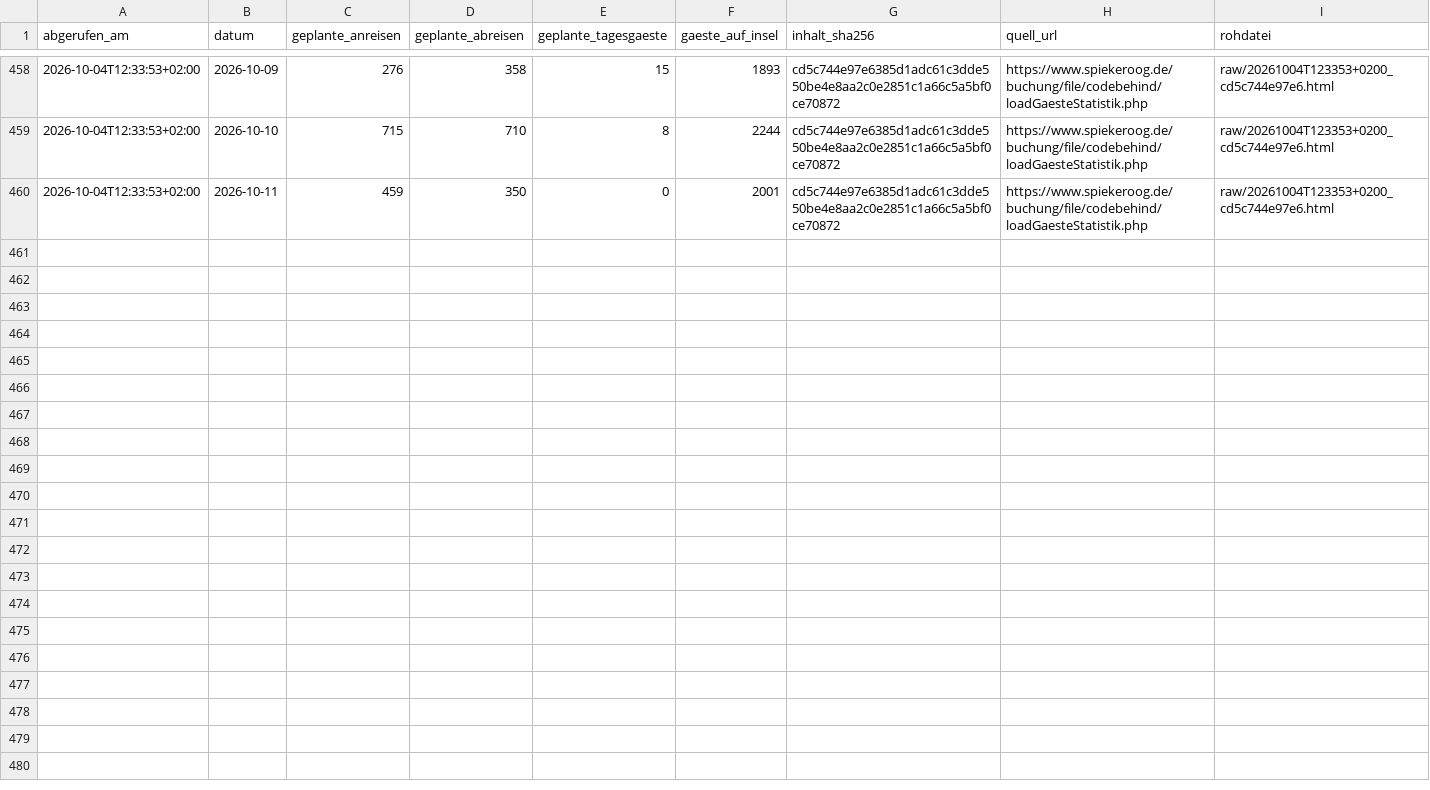
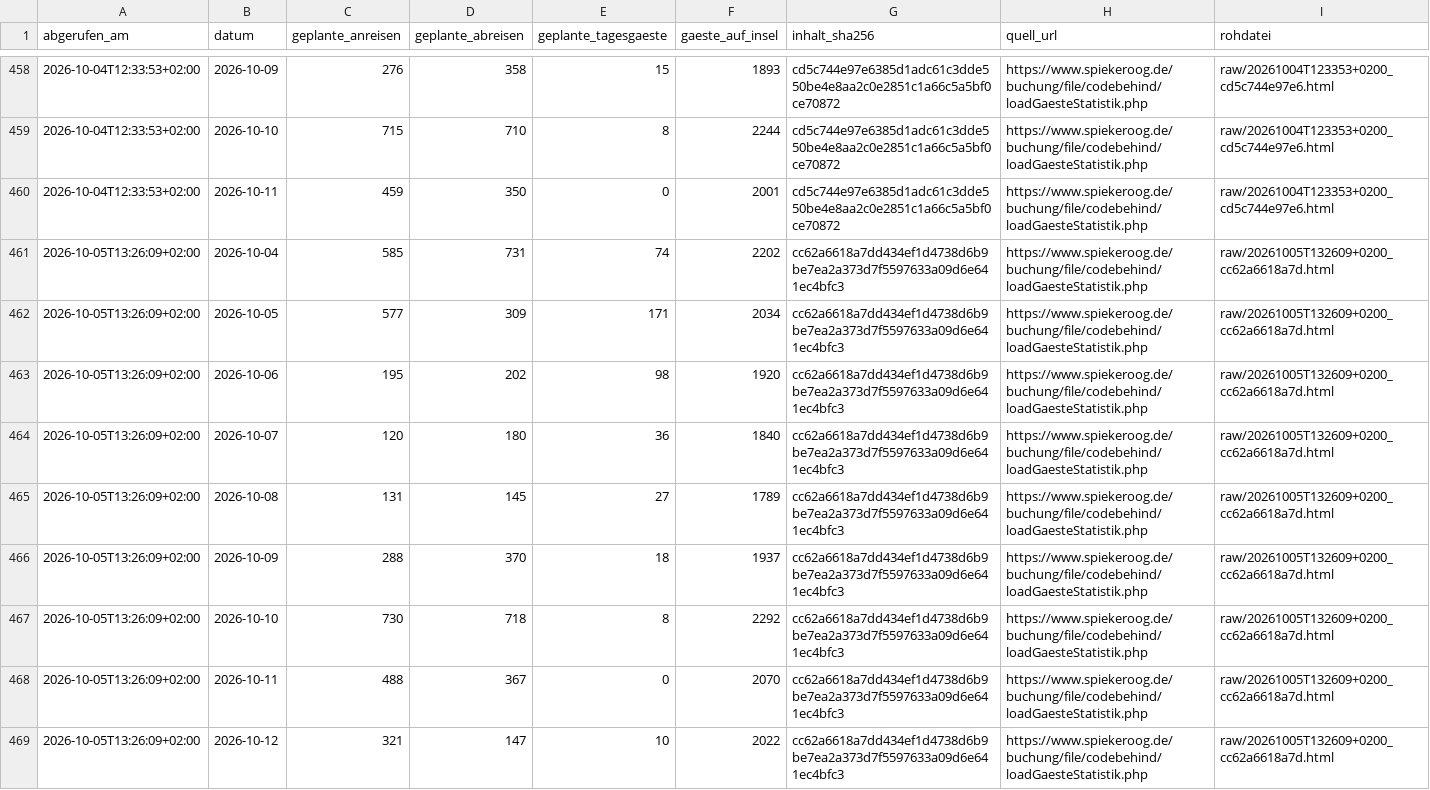
Before and after one commit to lleisner/spiekeroog-gaeste-archiv, a CSV file: archive/snapshots.csv, drawn as a sheet; only a part is shown, gaps mark what is left out; the diff names each change by its address in the sheet, - before the commit and + after, or states it on an @@ line.

```diff
--- a/archive/snapshots.csv
+++ b/archive/snapshots.csv
+row 461: 2026-10-05T13:26:09+02:00 | 2026-10-04 | 585 | 731 | 74 | 2202 | cc62a6618a7dd434ef1d4738d6b9be7ea2a373d7f5597633a09d6e641ec4bfc3 | https://www.spiekeroog.de/buchung/file/codebehind/loadGaesteStatistik.php | raw/20261005T132609+0200_cc62a6618a7d.html
+row 462: 2026-10-05T13:26:09+02:00 | 2026-10-05 | 577 | 309 | 171 | 2034 | cc62a6618a7dd434ef1d4738d6b9be7ea2a373d7f5597633a09d6e641ec4bfc3 | https://www.spiekeroog.de/buchung/file/codebehind/loadGaesteStatistik.php | raw/20261005T132609+0200_cc62a6618a7d.html
+row 463: 2026-10-05T13:26:09+02:00 | 2026-10-06 | 195 | 202 | 98 | 1920 | cc62a6618a7dd434ef1d4738d6b9be7ea2a373d7f5597633a09d6e641ec4bfc3 | https://www.spiekeroog.de/buchung/file/codebehind/loadGaesteStatistik.php | raw/20261005T132609+0200_cc62a6618a7d.html
+row 464: 2026-10-05T13:26:09+02:00 | 2026-10-07 | 120 | 180 | 36 | 1840 | cc62a6618a7dd434ef1d4738d6b9be7ea2a373d7f5597633a09d6e641ec4bfc3 | https://www.spiekeroog.de/buchung/file/codebehind/loadGaesteStatistik.php | raw/20261005T132609+0200_cc62a6618a7d.html
+row 465: 2026-10-05T13:26:09+02:00 | 2026-10-08 | 131 | 145 | 27 | 1789 | cc62a6618a7dd434ef1d4738d6b9be7ea2a373d7f5597633a09d6e641ec4bfc3 | https://www.spiekeroog.de/buchung/file/codebehind/loadGaesteStatistik.php | raw/20261005T132609+0200_cc62a6618a7d.html
+row 466: 2026-10-05T13:26:09+02:00 | 2026-10-09 | 288 | 370 | 18 | 1937 | cc62a6618a7dd434ef1d4738d6b9be7ea2a373d7f5597633a09d6e641ec4bfc3 | https://www.spiekeroog.de/buchung/file/codebehind/loadGaesteStatistik.php | raw/20261005T132609+0200_cc62a6618a7d.html
+row 467: 2026-10-05T13:26:09+02:00 | 2026-10-10 | 730 | 718 | 8 | 2292 | cc62a6618a7dd434ef1d4738d6b9be7ea2a373d7f5597633a09d6e641ec4bfc3 | https://www.spiekeroog.de/buchung/file/codebehind/loadGaesteStatistik.php | raw/20261005T132609+0200_cc62a6618a7d.html
+row 468: 2026-10-05T13:26:09+02:00 | 2026-10-11 | 488 | 367 | 0 | 2070 | cc62a6618a7dd434ef1d4738d6b9be7ea2a373d7f5597633a09d6e641ec4bfc3 | https://www.spiekeroog.de/buchung/file/codebehind/loadGaesteStatistik.php | raw/20261005T132609+0200_cc62a6618a7d.html
+row 469: 2026-10-05T13:26:09+02:00 | 2026-10-12 | 321 | 147 | 10 | 2022 | cc62a6618a7dd434ef1d4738d6b9be7ea2a373d7f5597633a09d6e641ec4bfc3 | https://www.spiekeroog.de/buchung/file/codebehind/loadGaesteStatistik.php | raw/20261005T132609+0200_cc62a6618a7d.html
```
Also changed, not shown: archive/gaestestatistik.csv, archive/latest.csv, 1 other file.
